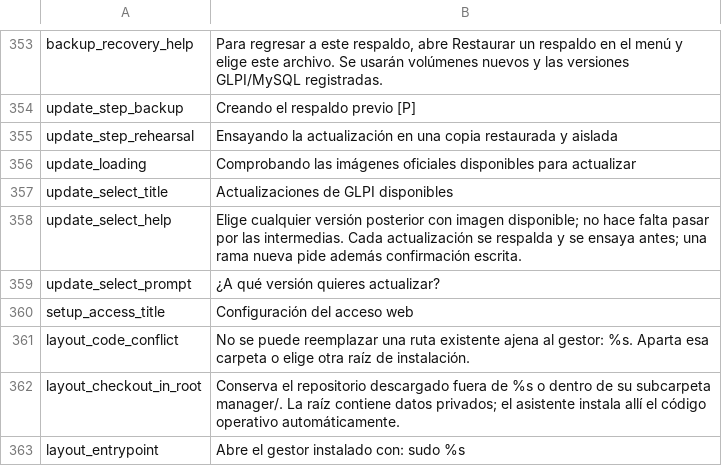
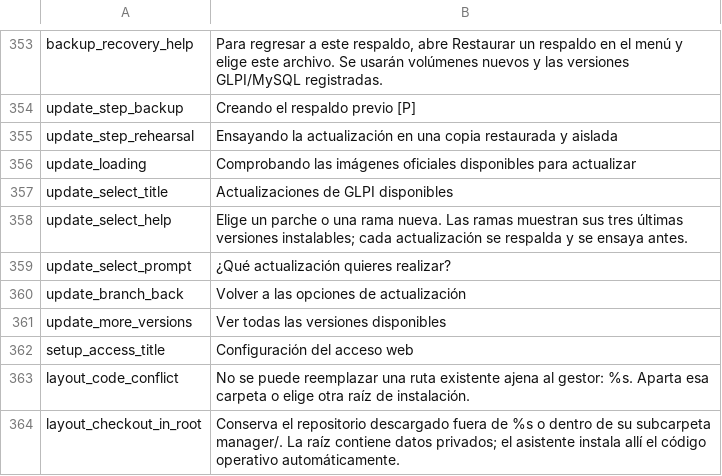
Before and after one commit to solqubit/glpi-docker-manager, a TSV file: locales/es.tsv, drawn as a sheet; only a part is shown, gaps mark what is left out; the shorter side is filled out with more unchanged rows.

Commit message:
Fix MySQL exposure dialog and group GLPI migration versions
- Handle omitted help in the installed access form and shared terminal menu.
- Group migration releases under one branch entry with the latest three versions and Back.
- Preserve patch selection, image availability checks and adjacent-major migration limits.
- Add bilingual terminal and release-selector regressions and record validation.

```diff
--- a/locales/es.tsv
+++ b/locales/es.tsv
@@ -357,4 +357,6 @@ update_loading	Comprobando las imágenes oficiales disponibles para actualizar
 update_select_title	Actualizaciones de GLPI disponibles
-update_select_help	Elige cualquier versión posterior con imagen disponible; no hace falta pasar por las intermedias. Cada actualización se respalda y se ensaya antes; una rama nueva pide además confirmación escrita.
-update_select_prompt	¿A qué versión quieres actualizar?
+update_select_help	Elige un parche o una rama nueva. Las ramas muestran sus tres últimas versiones instalables; cada actualización se respalda y se ensaya antes.
+update_select_prompt	¿Qué actualización quieres realizar?
+update_branch_back	Volver a las opciones de actualización
+update_more_versions	Ver todas las versiones disponibles
 setup_access_title	Configuración del acceso web
```
Also changed, not shown: locales/en.tsv, 9 other files.
